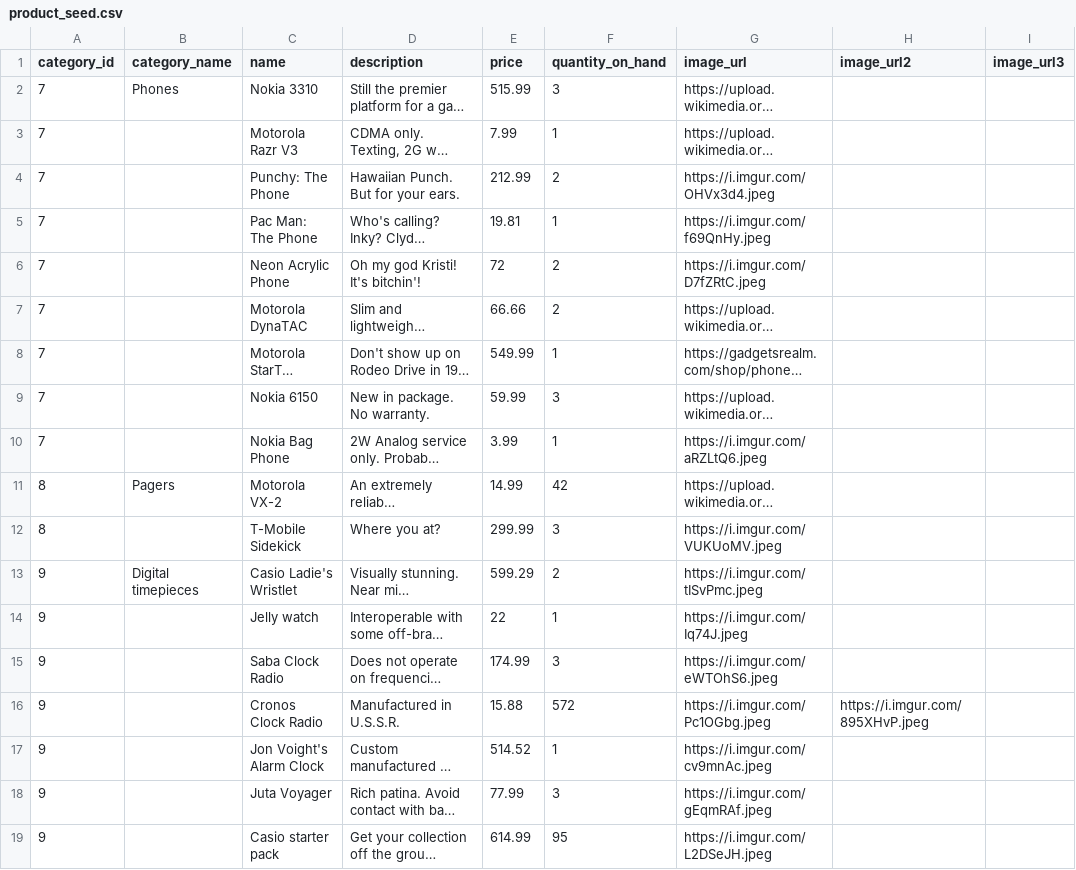
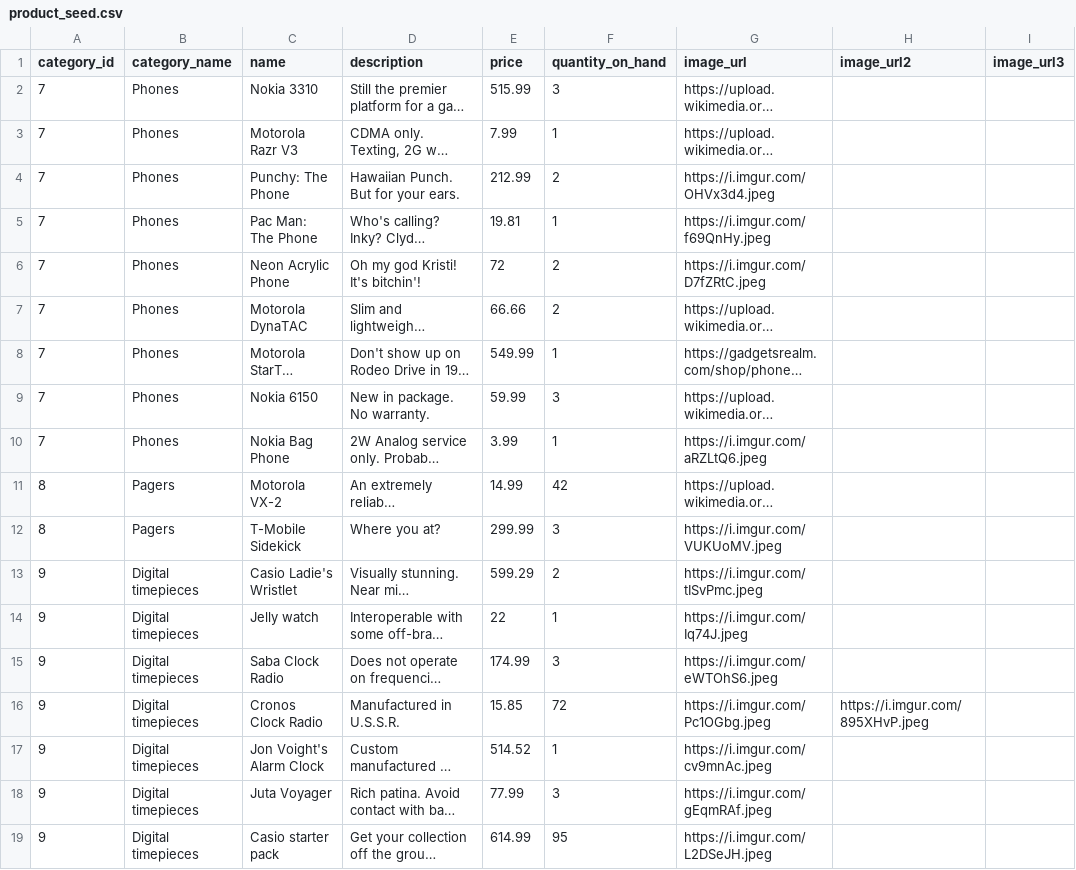
Before and after one commit to 2206-FSA-Group2/GraceShopper, a CSV file: db/product_seed.csv, drawn as a sheet; long unchanged cells end in …; the diff names each change by its address in the sheet, - before the commit and + after, or states it on an @@ line.

Commit message:
Refactored inventory file data processing so that photo & category associations do not depend on predicting the order in which the async call stack unwinds

```diff
--- a/db/product_seed.csv
+++ b/db/product_seed.csv
-B3:B10 (category_name): (empty)
+B3:B10 (category_name): Phones
-B12 (category_name): (empty)
+B12 (category_name): Pagers
-B14:B19 (category_name): (empty)
+B14:B19 (category_name): Digital timepieces
-E16 (price): 15.88
+E16 (price): 15.85
-F16 (quantity_on_hand): 572
+F16 (quantity_on_hand): 72
```
Also changed, not shown: 2 other files.
